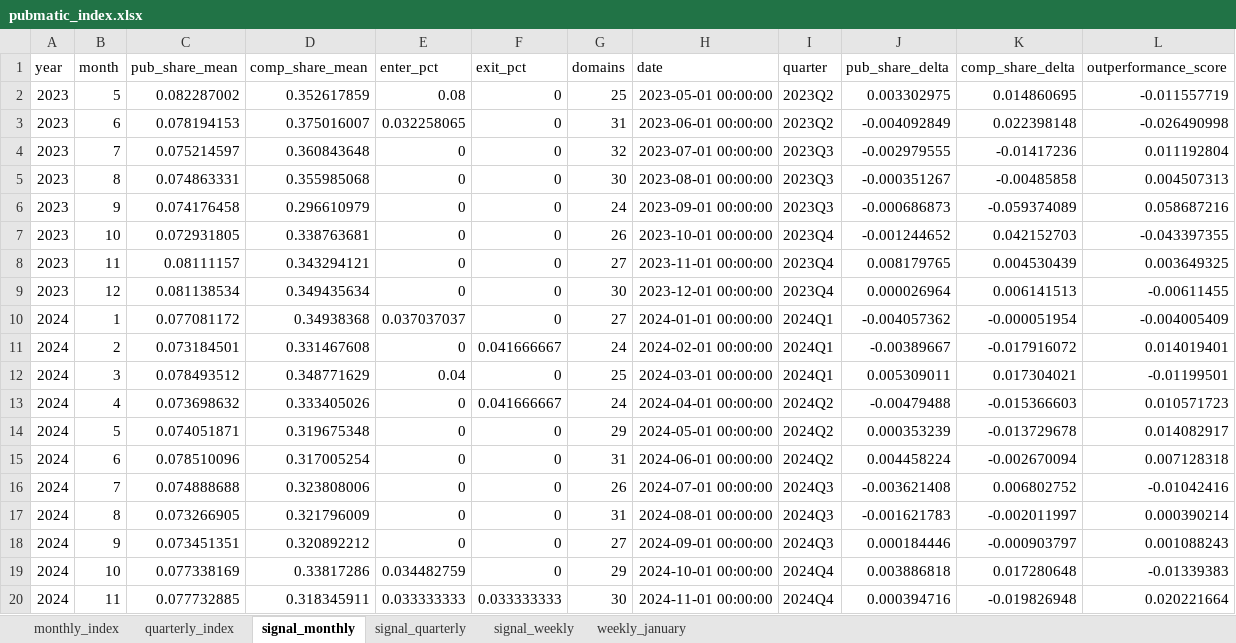
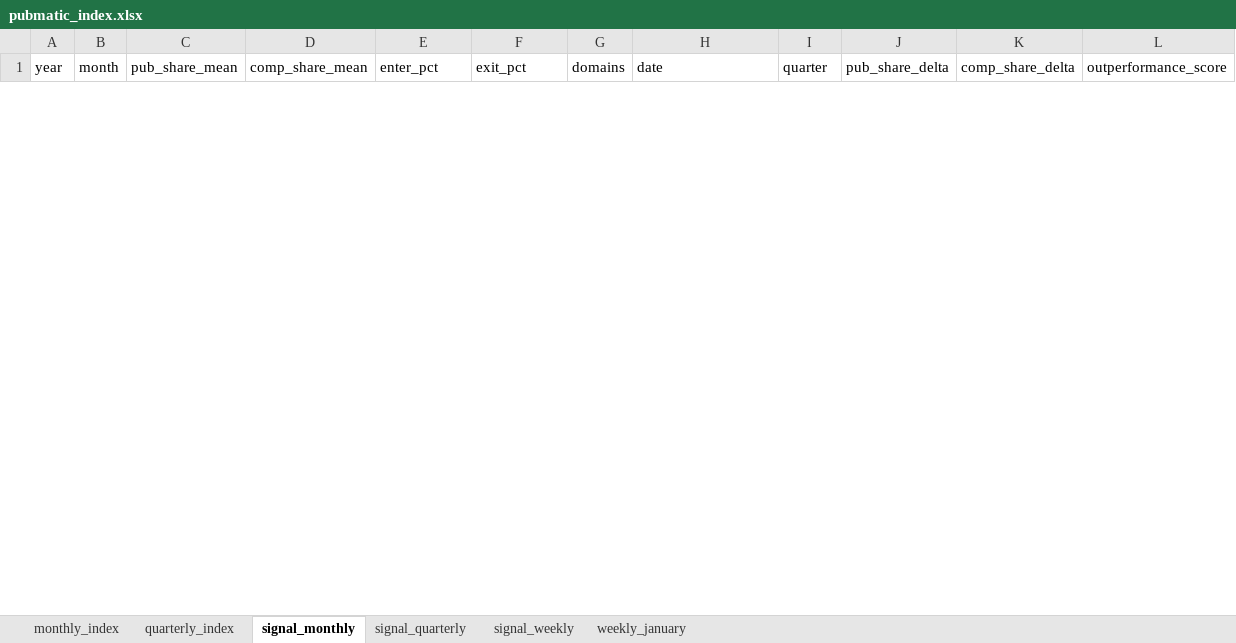
Before and after one commit to carlosmartinsgomes/rss-feeds, an Excel workbook: pubmatic_index.xlsx, sheet signal_monthly, drawn as a sheet; only a part is shown; values as stored, in another font and other column widths than the file's, no borders; removed rows and columns are numbered as before the commit, all else as after; the diff covers the shown part only; the diff names each change by its address in the sheet, - before the commit and + after, or states it on an @@ line.

```diff
--- a/pubmatic_index.xlsx (sheet signal_monthly)
+++ b/pubmatic_index.xlsx (sheet signal_monthly)
-row 2: 2023 | 5 | 0.082287002 | 0.352617859 | 0.08 | 0 | 25 | 2023-05-01 00:00:00 | 2023Q2 | 0.003302975 | 0.014860695 | -0.011557719
-row 3: 2023 | 6 | 0.078194153 | 0.375016007 | 0.032258065 | 0 | 31 | 2023-06-01 00:00:00 | 2023Q2 | -0.004092849 | 0.022398148 | -0.026490998
-row 4: 2023 | 7 | 0.075214597 | 0.360843648 | 0 | 0 | 32 | 2023-07-01 00:00:00 | 2023Q3 | -0.002979555 | -0.01417236 | 0.011192804
-row 5: 2023 | 8 | 0.074863331 | 0.355985068 | 0 | 0 | 30 | 2023-08-01 00:00:00 | 2023Q3 | -0.000351267 | -0.00485858 | 0.004507313
-row 6: 2023 | 9 | 0.074176458 | 0.296610979 | 0 | 0 | 24 | 2023-09-01 00:00:00 | 2023Q3 | -0.000686873 | -0.059374089 | 0.058687216
-row 7: 2023 | 10 | 0.072931805 | 0.338763681 | 0 | 0 | 26 | 2023-10-01 00:00:00 | 2023Q4 | -0.001244652 | 0.042152703 | -0.043397355
-row 8: 2023 | 11 | 0.08111157 | 0.343294121 | 0 | 0 | 27 | 2023-11-01 00:00:00 | 2023Q4 | 0.008179765 | 0.004530439 | 0.003649325
-row 9: 2023 | 12 | 0.081138534 | 0.349435634 | 0 | 0 | 30 | 2023-12-01 00:00:00 | 2023Q4 | 0.000026964 | 0.006141513 | -0.00611455
-row 10: 2024 | 1 | 0.077081172 | 0.34938368 | 0.037037037 | 0 | 27 | 2024-01-01 00:00:00 | 2024Q1 | -0.004057362 | -0.000051954 | -0.004005409
-row 11: 2024 | 2 | 0.073184501 | 0.331467608 | 0 | 0.041666667 | 24 | 2024-02-01 00:00:00 | 2024Q1 | -0.00389667 | -0.017916072 | 0.014019401
-row 12: 2024 | 3 | 0.078493512 | 0.348771629 | 0.04 | 0 | 25 | 2024-03-01 00:00:00 | 2024Q1 | 0.005309011 | 0.017304021 | -0.01199501
-row 13: 2024 | 4 | 0.073698632 | 0.333405026 | 0 | 0.041666667 | 24 | 2024-04-01 00:00:00 | 2024Q2 | -0.00479488 | -0.015366603 | 0.010571723
-row 14: 2024 | 5 | 0.074051871 | 0.319675348 | 0 | 0 | 29 | 2024-05-01 00:00:00 | 2024Q2 | 0.000353239 | -0.013729678 | 0.014082917
-row 15: 2024 | 6 | 0.078510096 | 0.317005254 | 0 | 0 | 31 | 2024-06-01 00:00:00 | 2024Q2 | 0.004458224 | -0.002670094 | 0.007128318
-row 16: 2024 | 7 | 0.074888688 | 0.323808006 | 0 | 0 | 26 | 2024-07-01 00:00:00 | 2024Q3 | -0.003621408 | 0.006802752 | -0.01042416
-row 17: 2024 | 8 | 0.073266905 | 0.321796009 | 0 | 0 | 31 | 2024-08-01 00:00:00 | 2024Q3 | -0.001621783 | -0.002011997 | 0.000390214
-row 18: 2024 | 9 | 0.073451351 | 0.320892212 | 0 | 0 | 27 | 2024-09-01 00:00:00 | 2024Q3 | 0.000184446 | -0.000903797 | 0.001088243
-row 19: 2024 | 10 | 0.077338169 | 0.33817286 | 0.034482759 | 0 | 29 | 2024-10-01 00:00:00 | 2024Q4 | 0.003886818 | 0.017280648 | -0.01339383
-row 20: 2024 | 11 | 0.077732885 | 0.318345911 | 0.033333333 | 0.033333333 | 30 | 2024-11-01 00:00:00 | 2024Q4 | 0.000394716 | -0.019826948 | 0.020221664
```
Also changed, not shown: 34 added rows and 14 removed rows elsewhere in this sheet, sheet monthly_index, sheet quarterly_index, sheet signal_quarterly.
